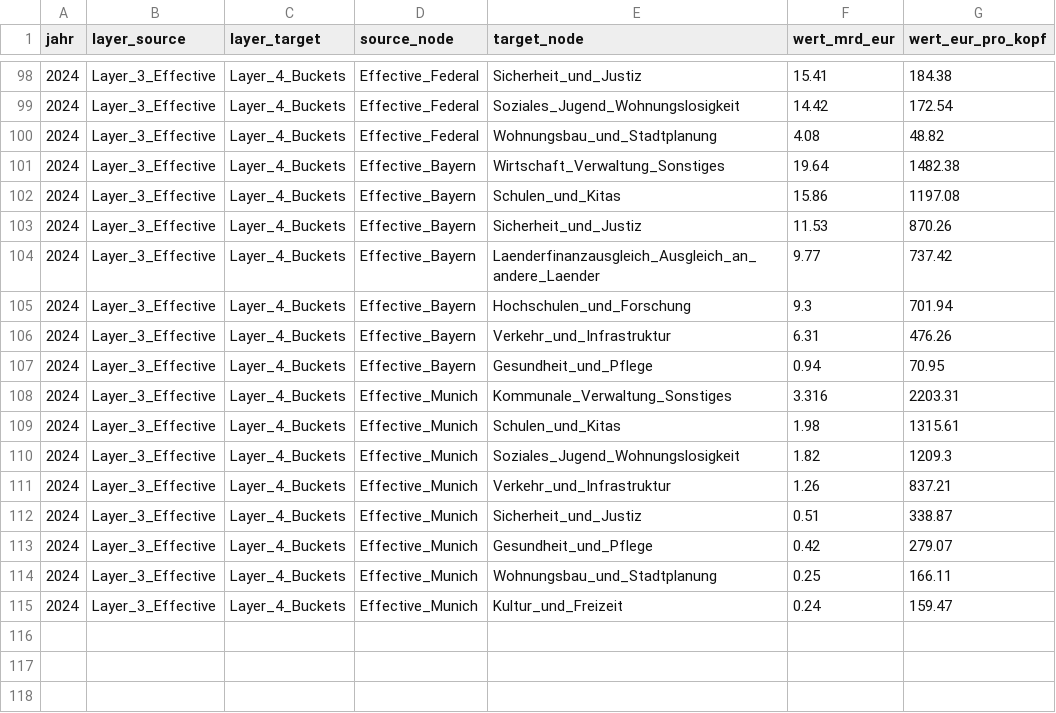
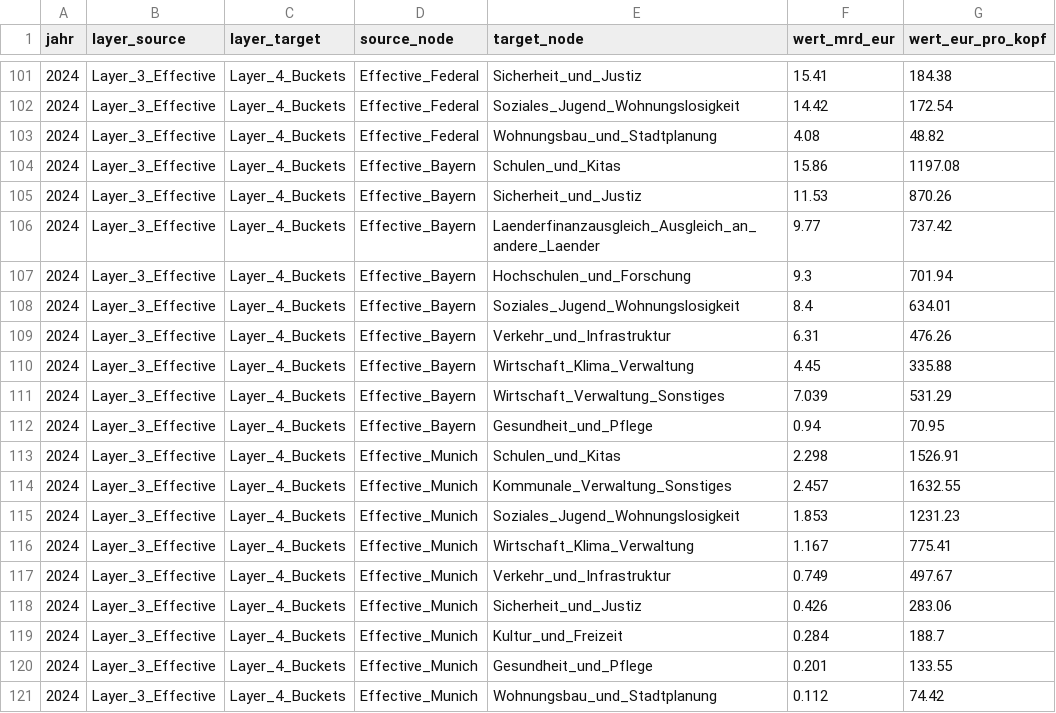
Before and after one commit to visualDemographics/DE-fiscal-per-capita, a CSV file: datasets/fiscal_sankey_flows_per_capita.csv, drawn as a sheet; only a part is shown, gaps mark what is left out; the diff covers the shown part only.

```diff
--- a/datasets/fiscal_sankey_flows_per_capita.csv
+++ b/datasets/fiscal_sankey_flows_per_capita.csv
@@ -100,3 +103,2 @@ jahr,layer_source,layer_target,source_node,target_node,wert_mrd_eur,wert_eur_pro
 2024,Layer_3_Effective,Layer_4_Buckets,Effective_Federal,Wohnungsbau_und_Stadtplanung,4.08,48.82
-2024,Layer_3_Effective,Layer_4_Buckets,Effective_Bayern,Wirtschaft_Verwaltung_Sonstiges,19.64,1482.38
 2024,Layer_3_Effective,Layer_4_Buckets,Effective_Bayern,Schulen_und_Kitas,15.86,1197.08
@@ -105,11 +107,15 @@ jahr,layer_source,layer_target,source_node,target_node,wert_mrd_eur,wert_eur_pro
 2024,Layer_3_Effective,Layer_4_Buckets,Effective_Bayern,Hochschulen_und_Forschung,9.3,701.94
+2024,Layer_3_Effective,Layer_4_Buckets,Effective_Bayern,Soziales_Jugend_Wohnungslosigkeit,8.4,634.01
 2024,Layer_3_Effective,Layer_4_Buckets,Effective_Bayern,Verkehr_und_Infrastruktur,6.31,476.26
+2024,Layer_3_Effective,Layer_4_Buckets,Effective_Bayern,Wirtschaft_Klima_Verwaltung,4.45,335.88
+2024,Layer_3_Effective,Layer_4_Buckets,Effective_Bayern,Wirtschaft_Verwaltung_Sonstiges,7.039,531.29
 2024,Layer_3_Effective,Layer_4_Buckets,Effective_Bayern,Gesundheit_und_Pflege,0.94,70.95
-2024,Layer_3_Effective,Layer_4_Buckets,Effective_Munich,Kommunale_Verwaltung_Sonstiges,3.316,2203.31
-2024,Layer_3_Effective,Layer_4_Buckets,Effective_Munich,Schulen_und_Kitas,1.98,1315.61
-2024,Layer_3_Effective,Layer_4_Buckets,Effective_Munich,Soziales_Jugend_Wohnungslosigkeit,1.82,1209.3
-2024,Layer_3_Effective,Layer_4_Buckets,Effective_Munich,Verkehr_und_Infrastruktur,1.26,837.21
-2024,Layer_3_Effective,Layer_4_Buckets,Effective_Munich,Sicherheit_und_Justiz,0.51,338.87
-2024,Layer_3_Effective,Layer_4_Buckets,Effective_Munich,Gesundheit_und_Pflege,0.42,279.07
-2024,Layer_3_Effective,Layer_4_Buckets,Effective_Munich,Wohnungsbau_und_Stadtplanung,0.25,166.11
-2024,Layer_3_Effective,Layer_4_Buckets,Effective_Munich,Kultur_und_Freizeit,0.24,159.47
+2024,Layer_3_Effective,Layer_4_Buckets,Effective_Munich,Schulen_und_Kitas,2.298,1526.91
+2024,Layer_3_Effective,Layer_4_Buckets,Effective_Munich,Kommunale_Verwaltung_Sonstiges,2.457,1632.55
+2024,Layer_3_Effective,Layer_4_Buckets,Effective_Munich,Soziales_Jugend_Wohnungslosigkeit,1.853,1231.23
+2024,Layer_3_Effective,Layer_4_Buckets,Effective_Munich,Wirtschaft_Klima_Verwaltung,1.167,775.41
+2024,Layer_3_Effective,Layer_4_Buckets,Effective_Munich,Verkehr_und_Infrastruktur,0.749,497.67
+2024,Layer_3_Effective,Layer_4_Buckets,Effective_Munich,Sicherheit_und_Justiz,0.426,283.06
+2024,Layer_3_Effective,Layer_4_Buckets,Effective_Munich,Kultur_und_Freizeit,0.284,188.7
+2024,Layer_3_Effective,Layer_4_Buckets,Effective_Munich,Gesundheit_und_Pflege,0.201,133.55
+2024,Layer_3_Effective,Layer_4_Buckets,Effective_Munich,Wohnungsbau_und_Stadtplanung,0.112,74.42
```
Also changed, not shown: 4 added rows, 1 removed row and 49 edited cells elsewhere in this file, rawdata/MANIFEST.csv, rawdata/destatis_bundeshaushalt_2023_2024.csv, 31 other files.
